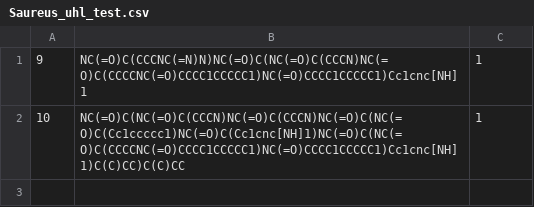
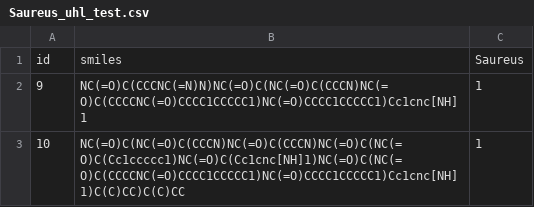
Before and after one commit to mersalas/ecosa, a CSV file: dataset/Saureus_uhl_test.csv, drawn as a sheet; the diff names each change by its address in the sheet, - before the commit and + after, or states it on an @@ line.

Commit message:
Update Saureus_uhl_test.csv

```diff
--- a/dataset/Saureus_uhl_test.csv
+++ b/dataset/Saureus_uhl_test.csv
+row 1: id | smiles | Saureus
```
